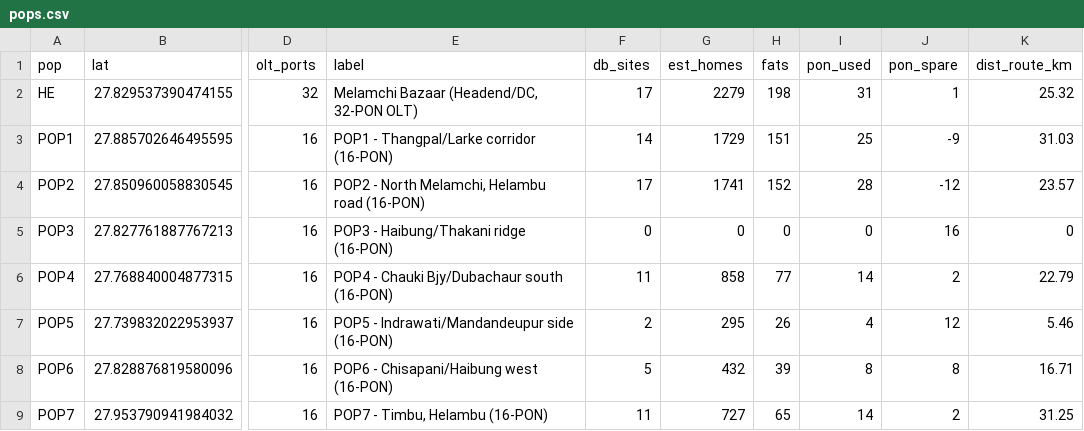
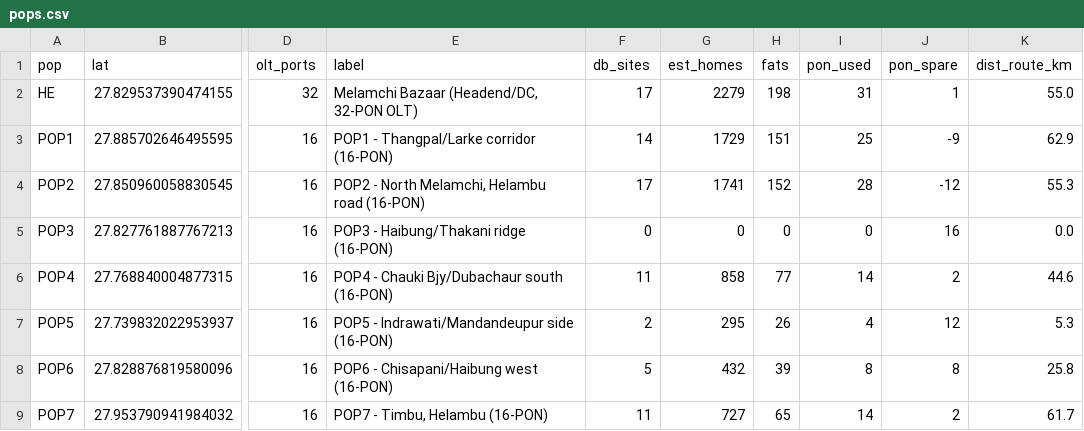
Before and after one commit to sahadev381/ISP-PLATFORM-AS, a CSV file: network-design/ftth/deliverables/pops.csv, drawn as a sheet; only a part is shown, gaps mark what is left out; the diff names each change by its address in the sheet, - before the commit and + after, or states it on an @@ line.

```diff
--- a/network-design/ftth/deliverables/pops.csv
+++ b/network-design/ftth/deliverables/pops.csv
-K2 (dist_route_km): 25.32
+K2 (dist_route_km): 55.0
-K3 (dist_route_km): 31.03
+K3 (dist_route_km): 62.9
-K4 (dist_route_km): 23.57
+K4 (dist_route_km): 55.3
-K5 (dist_route_km): 0
+K5 (dist_route_km): 0.0
-K6 (dist_route_km): 22.79
+K6 (dist_route_km): 44.6
-K7 (dist_route_km): 5.46
+K7 (dist_route_km): 5.3
-K8 (dist_route_km): 16.71
+K8 (dist_route_km): 25.8
-K9 (dist_route_km): 31.25
+K9 (dist_route_km): 61.7
```
Also changed, not shown: network-design/ftth/deliverables/fiber_segments.csv, network-design/ftth/deliverables/payback_arpu1100.csv, 14 other files.
